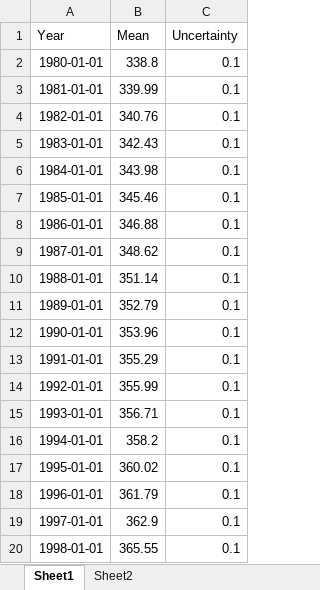
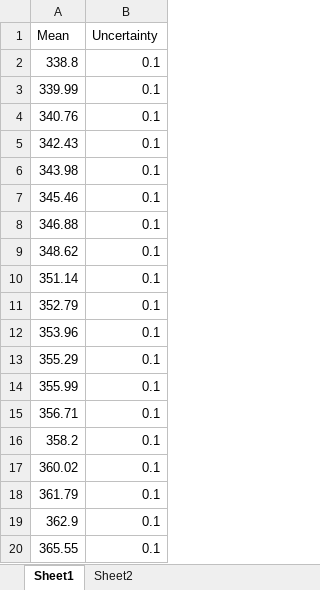
Before and after one commit to datapackage-examples/excel, an Excel workbook: excel.xlsx, sheet Sheet1, drawn as a sheet; values as stored, in another font and other column widths than the file's, no borders; charts and pictures not drawn; the diff names each change by its address in the sheet, - before the commit and + after, or states it on an @@ line.

```diff
--- a/excel.xlsx (sheet Sheet1)
+++ b/excel.xlsx (sheet Sheet1)
-column A (Year), rows 2-20: 1980-01-01 | 1981-01-01 | 1982-01-01 | 1983-01-01 | 1984-01-01 | 1985-01-01 | 1986-01-01 | 1987-01-01 | 1988-01-01 | 1989-01-01 | 1990-01-01 | 1991-01-01 | 1992-01-01 | 1993-01-01 | 1994-01-01 | 1995-01-01 | 1996-01-01 | 1997-01-01 | 1998-01-01
```
Also changed, not shown: sheet Sheet2.
